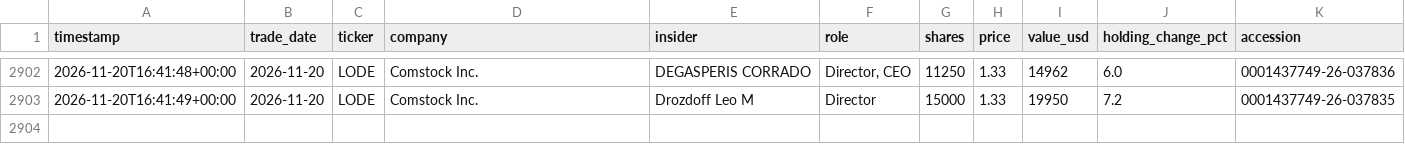
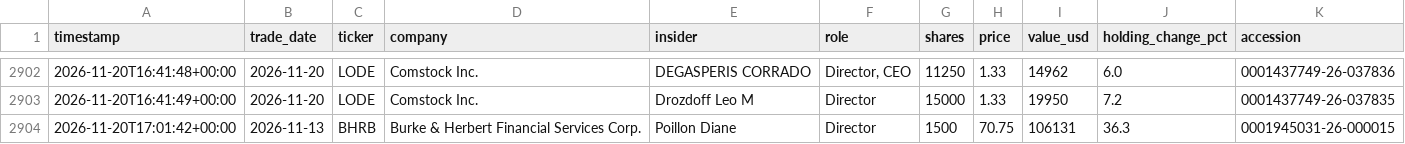
Before and after one commit to kiianlow/filings-monitor, a CSV file: data/buys.csv, drawn as a sheet; only a part is shown, gaps mark what is left out; the diff names each change by its address in the sheet, - before the commit and + after, or states it on an @@ line.

```diff
--- a/data/buys.csv
+++ b/data/buys.csv
+row 2904: 2026-11-20T17:01:42+00:00 | 2026-11-13 | BHRB | Burke & Herbert Financial Services Corp. | Poillon Diane | Director | 1500 | 70.75 | 106131 | 36.3 | 0001945031-26-000015
```
Also changed, not shown: 3 other files.
